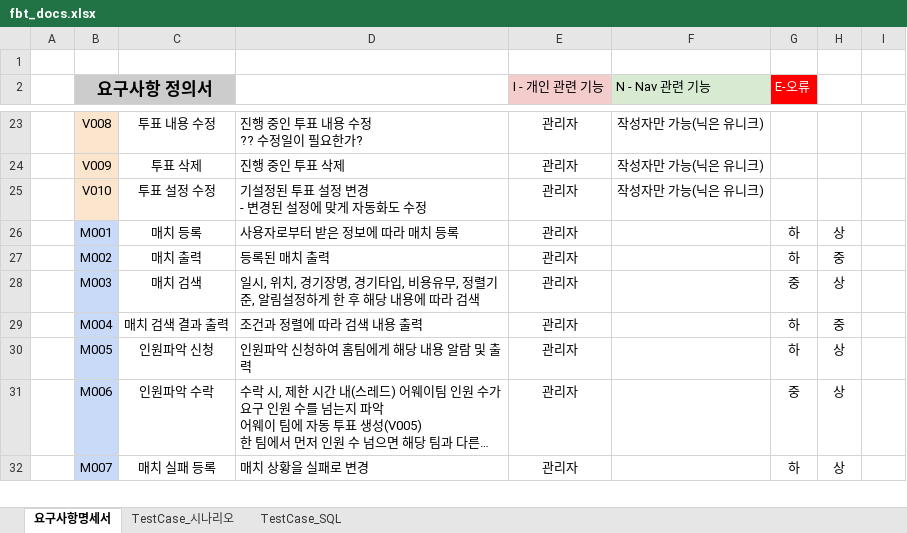
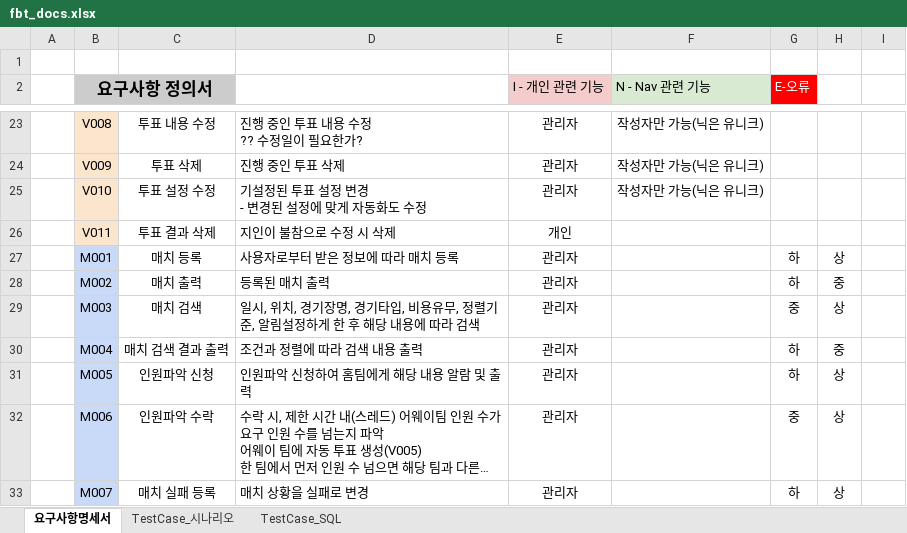
Before and after one commit to jaeheon-lee/fbt, an Excel workbook: docs/srs/fbt_docs.xlsx, sheet 요구사항명세서, drawn as a sheet; only a part is shown, gaps mark what is left out; long unchanged cells end in …; values as stored, in another font and other column widths than the file's, no borders; the diff names each change by its address in the sheet, - before the commit and + after, or states it on an @@ line.

```diff
--- a/docs/srs/fbt_docs.xlsx (sheet 요구사항명세서)
+++ b/docs/srs/fbt_docs.xlsx (sheet 요구사항명세서)
+row 26:  | V011 | 투표 결과 삭제 | 지인이 불참으로 수정 시 삭제 | 개인
```
Also changed, not shown: sheet TestCase_SQL, 10 other files.
